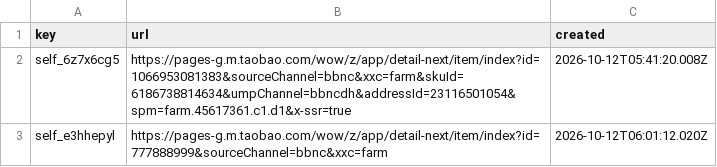
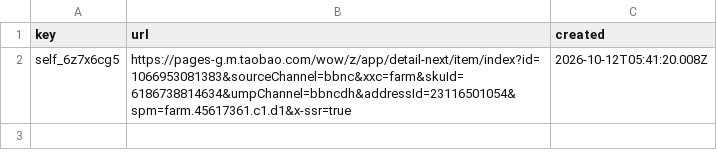
Before and after one commit to doctorstrange1122/farm-exchange, a CSV file: data/self_keys.csv, drawn as a sheet.

Commit message:
清理测试key self_e3hhepyl

```diff
--- a/data/self_keys.csv
+++ b/data/self_keys.csv
@@ -2,2 +2 @@ key,url,created
 self_6z7x6cg5,https://pages-g.m.taobao.com/wow/z/app/detail-next/item/index?id=1066953081383&sourceChannel=bbnc&xxc=farm&skuId=6186738814634&umpChannel=bbncdh&addressId=23116501054&spm=farm.45617361.c1.d1&x-ssr=true,2026-10-12T05:41:20.008Z
-self_e3hhepyl,https://pages-g.m.taobao.com/wow/z/app/detail-next/item/index?id=777888999&sourceChannel=bbnc&xxc=farm,2026-10-12T06:01:12.020Z
```
